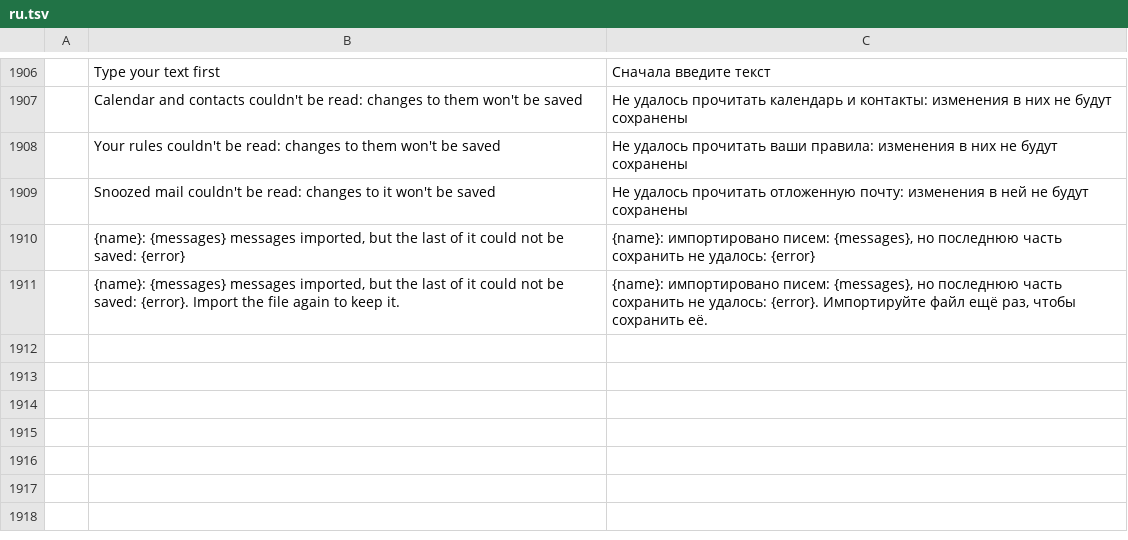
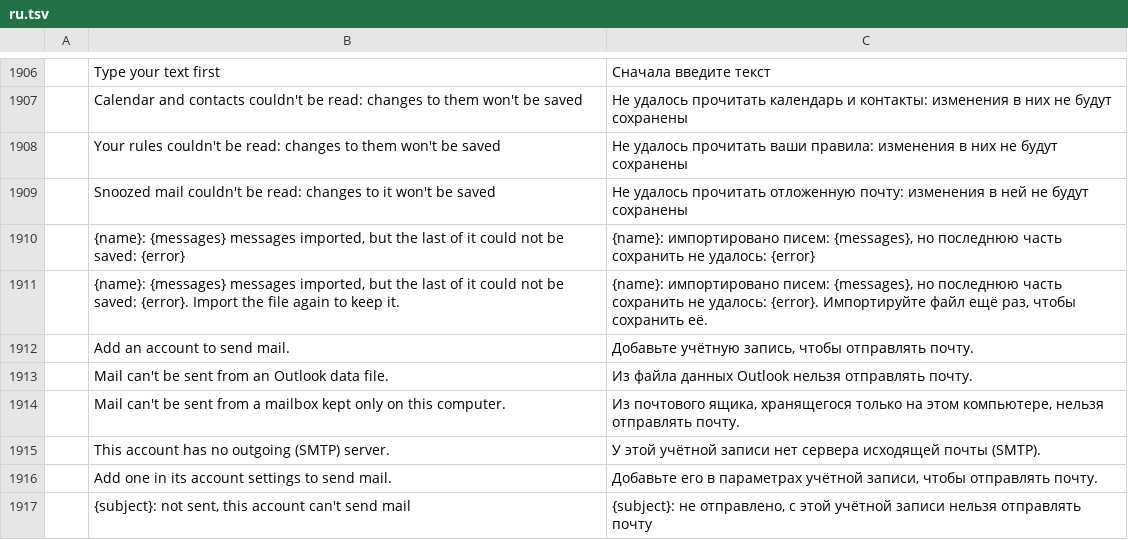
Before and after one commit to dgaudin/quatrelle, a TSV file: crates/ui-egui/src/i18n/ru.tsv, drawn as a sheet; only a part is shown, gaps mark what is left out; the diff names each change by its address in the sheet, - before the commit and + after, or states it on an @@ line.

```diff
--- a/crates/ui-egui/src/i18n/ru.tsv
+++ b/crates/ui-egui/src/i18n/ru.tsv
+row 1912:  | Add an account to send mail. | Добавьте учётную запись, чтобы отправлять почту.
+row 1913:  | Mail can't be sent from an Outlook data file. | Из файла данных Outlook нельзя отправлять почту.
+row 1914:  | Mail can't be sent from a mailbox kept only on this computer. | Из почтового ящика, хранящегося только на этом компьютере, нельзя отправлять почту.
+row 1915:  | This account has no outgoing (SMTP) server. | У этой учётной записи нет сервера исходящей почты (SMTP).
+row 1916:  | Add one in its account settings to send mail. | Добавьте его в параметрах учётной записи, чтобы отправлять почту.
+row 1917:  | {subject}: not sent, this account can't send mail | {subject}: не отправлено, с этой учётной записи нельзя отправлять почту
```
Also changed, not shown: crates/ui-egui/src/i18n/ar.tsv, crates/ui-egui/src/i18n/fr.tsv, 29 other files.
